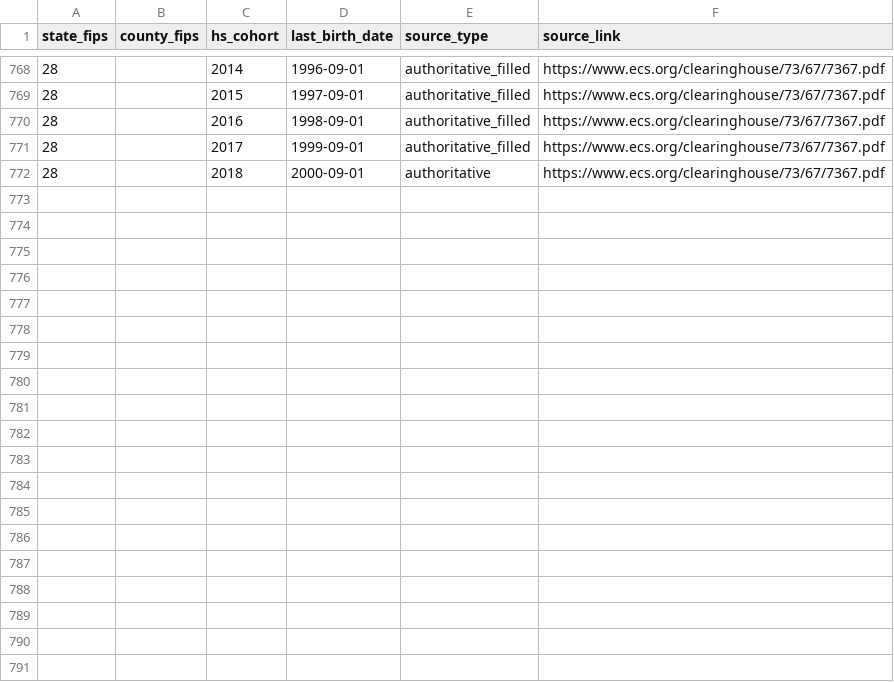
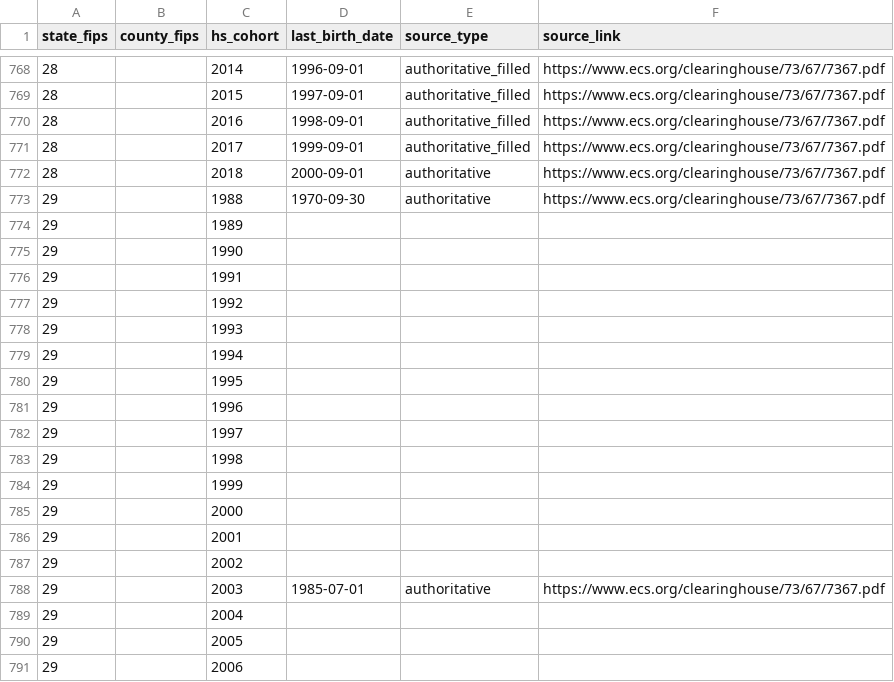
Before and after one commit to drewmjohnston/hs_entry_dates, a CSV file: entry_dates.csv, drawn as a sheet; only a part is shown, gaps mark what is left out; the diff covers the shown part only.

Commit message:
added MO

```diff
--- a/entry_dates.csv
+++ b/entry_dates.csv
@@ -772 +772,20 @@
 28,,2018,2000-09-01,authoritative,https://www.ecs.org/clearinghouse/73/67/7367.pdf
+29,,1988,1970-09-30,authoritative,https://www.ecs.org/clearinghouse/73/67/7367.pdf
+29,,1989,,,
+29,,1990,,,
+29,,1991,,,
+29,,1992,,,
+29,,1993,,,
+29,,1994,,,
+29,,1995,,,
+29,,1996,,,
+29,,1997,,,
+29,,1998,,,
+29,,1999,,,
+29,,2000,,,
+29,,2001,,,
+29,,2002,,,
+29,,2003,1985-07-01,authoritative,https://www.ecs.org/clearinghouse/73/67/7367.pdf
+29,,2004,,,
+29,,2005,,,
+29,,2006,,,
```
Also changed, not shown: 12 added rows elsewhere in this file.
